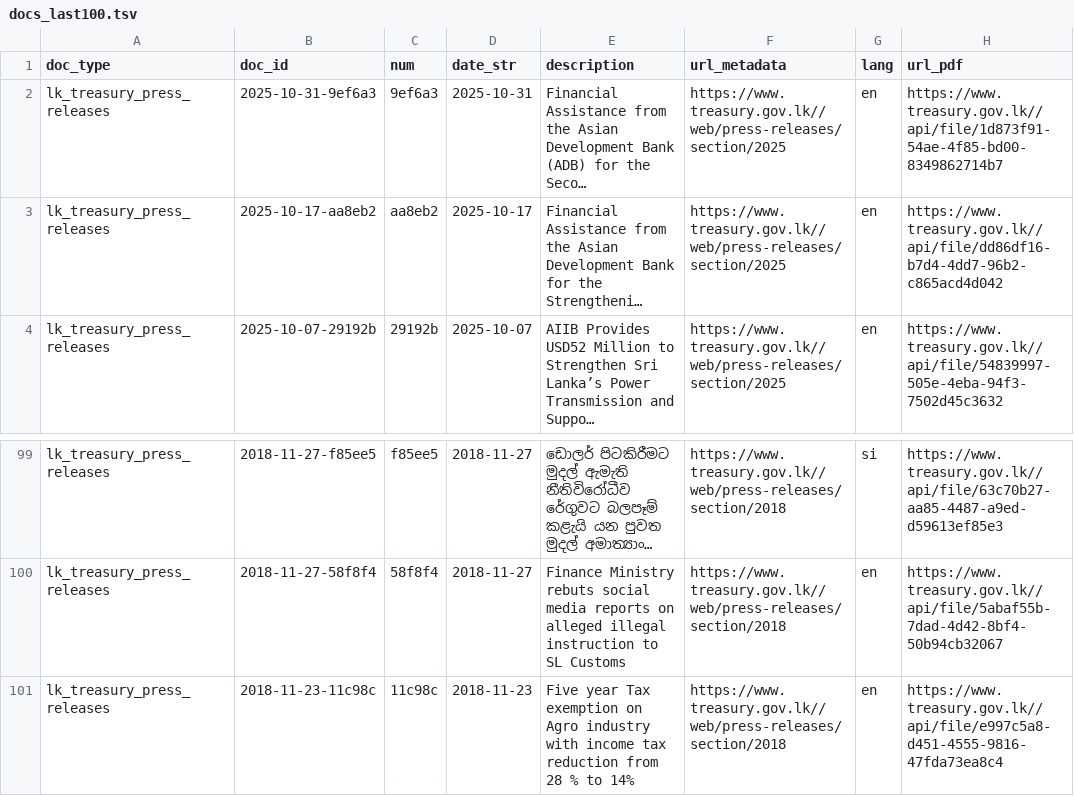
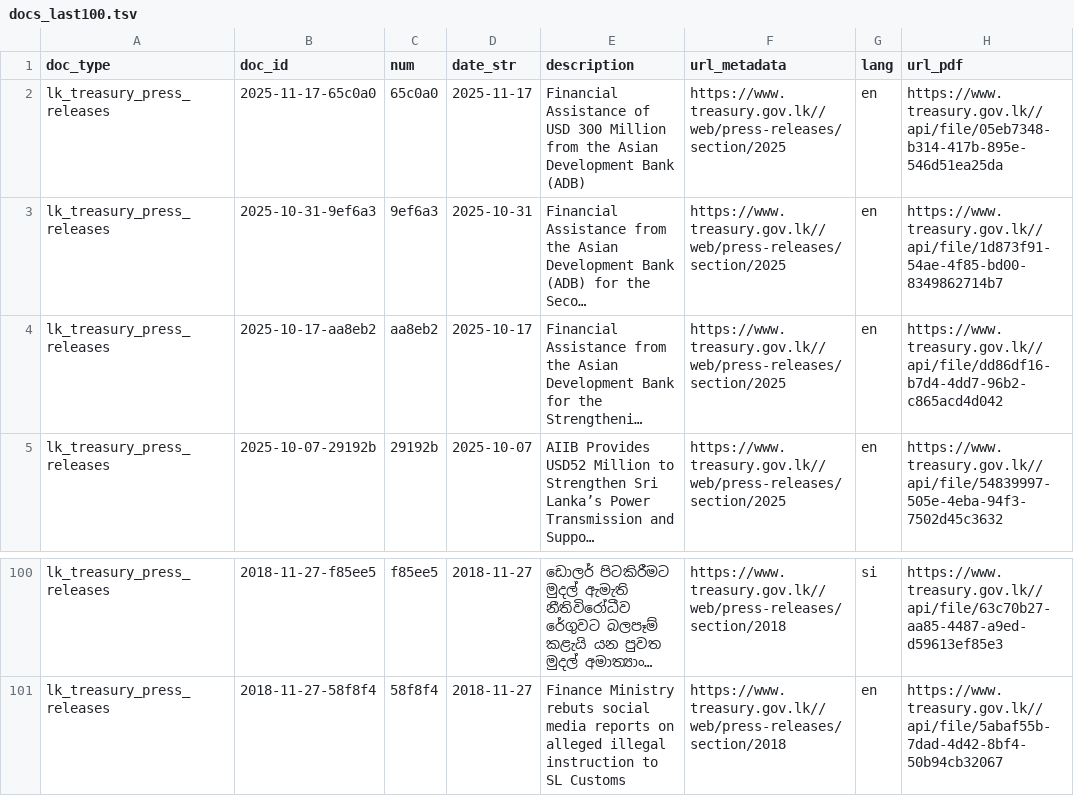
Before and after one commit to nuuuwan/lk_treasury, a TSV file: data/lk_treasury_press_releases/docs_last100.tsv, drawn as a sheet; only a part is shown, gaps mark what is left out; long unchanged cells end in …; removed rows and columns are numbered as before the commit, all else as after; the diff names each change by its address in the sheet, - before the commit and + after, or states it on an @@ line.

```diff
--- a/data/lk_treasury_press_releases/docs_last100.tsv
+++ b/data/lk_treasury_press_releases/docs_last100.tsv
+row 2: lk_treasury_press_releases | 2025-11-17-65c0a0 | 65c0a0 | 2025-11-17 | Financial Assistance of USD 300 Million from the Asian Development Bank (ADB) | https://www.treasury.gov.lk//web/press-releases/section/2025 | en | https://www.treasury.gov.lk//api/file/05eb7348-b314-417b-895e-546d51ea25da
-row 101: lk_treasury_press_releases | 2018-11-23-11c98c | 11c98c | 2018-11-23 | Five year Tax exemption on Agro industry with income tax reduction from 28 % to 14% | https://www.treasury.gov.lk//web/press-releases/section/2018 | en | https://www.treasury.gov.lk//api/file/e997c5a8-d451-4555-9816-47fda73ea8c4
```
Also changed, not shown: data/lk_treasury_press_releases/docs_all.tsv, 9 other files.
